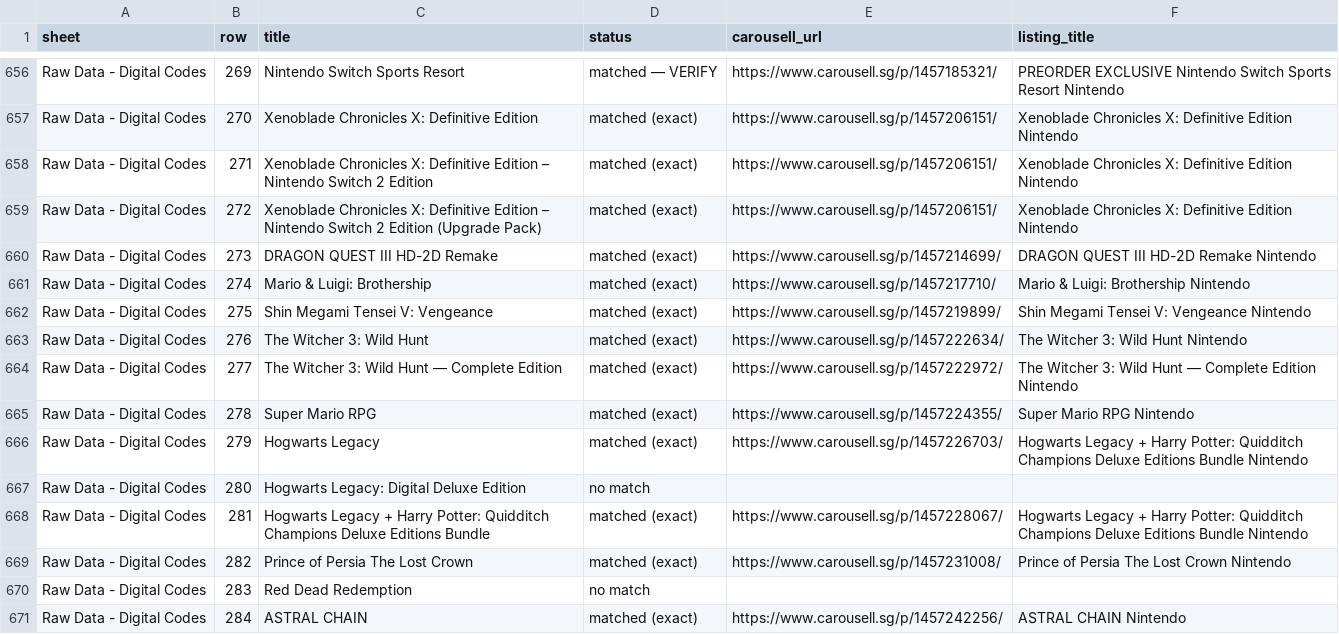
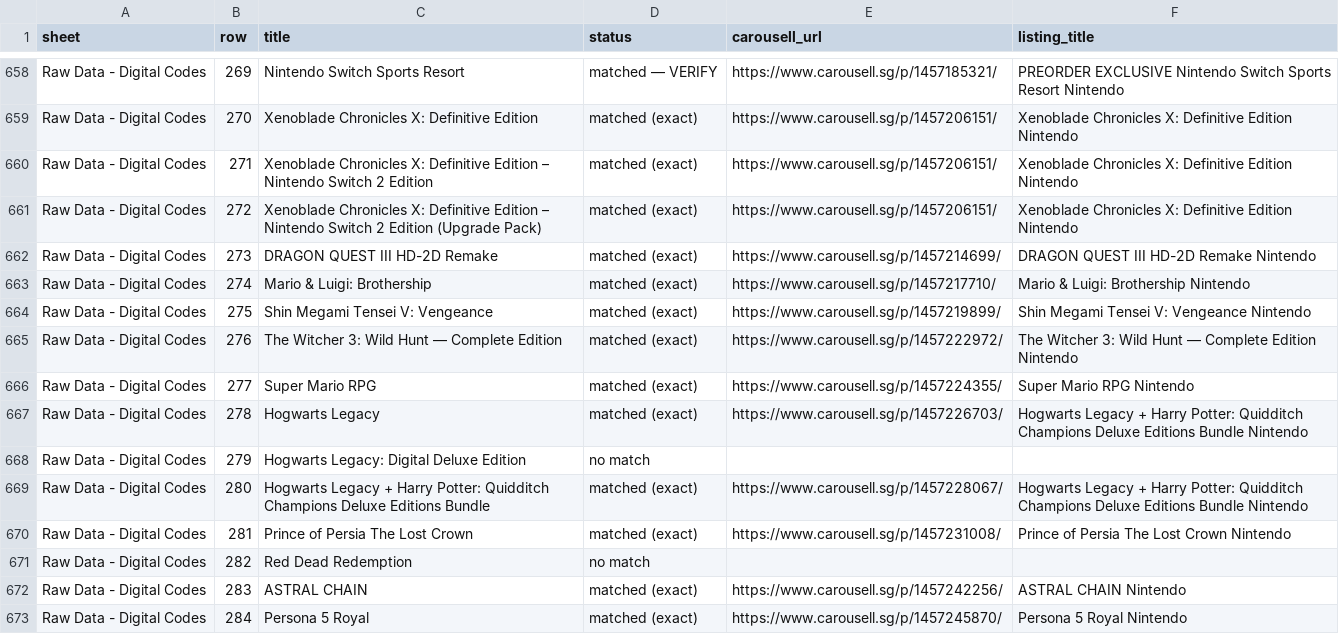
Before and after one commit to imbbloh/game-catalog, a CSV file: carousell-urls.csv, drawn as a sheet; only a part is shown, gaps mark what is left out; the diff covers the shown part only.

```diff
--- a/carousell-urls.csv
+++ b/carousell-urls.csv
@@ -662,10 +664,10 @@ Raw Data - Digital Codes,274,Mario & Luigi: Brothership,matched (exact),https://
 Raw Data - Digital Codes,275,Shin Megami Tensei V: Vengeance,matched (exact),https://www.carousell.sg/p/1457219899/,Shin Megami Tensei V: Vengeance Nintendo
-Raw Data - Digital Codes,276,The Witcher 3: Wild Hunt,matched (exact),https://www.carousell.sg/p/1457222634/,The Witcher 3: Wild Hunt Nintendo
-Raw Data - Digital Codes,277,The Witcher 3: Wild Hunt — Complete Edition,matched (exact),https://www.carousell.sg/p/1457222972/,The Witcher 3: Wild Hunt — Complete Edition Nintendo
-Raw Data - Digital Codes,278,Super Mario RPG,matched (exact),https://www.carousell.sg/p/1457224355/,Super Mario RPG Nintendo
-Raw Data - Digital Codes,279,Hogwarts Legacy,matched (exact),https://www.carousell.sg/p/1457226703/,Hogwarts Legacy + Harry Potter: Quidditch Champions Deluxe Editions Bundle Nintendo
-Raw Data - Digital Codes,280,Hogwarts Legacy: Digital Deluxe Edition,no match,,
-Raw Data - Digital Codes,281,Hogwarts Legacy + Harry Potter: Quidditch Champions Deluxe Editions Bundle,matched (exact),https://www.carousell.sg/p/1457228067/,Hogwarts Legacy + Harry Potter: Quidditch Champions Deluxe Editions Bundle Nintendo
-Raw Data - Digital Codes,282,Prince of Persia The Lost Crown,matched (exact),https://www.carousell.sg/p/1457231008/,Prince of Persia The Lost Crown Nintendo
-Raw Data - Digital Codes,283,Red Dead Redemption,no match,,
-Raw Data - Digital Codes,284,ASTRAL CHAIN,matched (exact),https://www.carousell.sg/p/1457242256/,ASTRAL CHAIN Nintendo
+Raw Data - Digital Codes,276,The Witcher 3: Wild Hunt — Complete Edition,matched (exact),https://www.carousell.sg/p/1457222972/,The Witcher 3: Wild Hunt — Complete Edition Nintendo
+Raw Data - Digital Codes,277,Super Mario RPG,matched (exact),https://www.carousell.sg/p/1457224355/,Super Mario RPG Nintendo
+Raw Data - Digital Codes,278,Hogwarts Legacy,matched (exact),https://www.carousell.sg/p/1457226703/,Hogwarts Legacy + Harry Potter: Quidditch Champions Deluxe Editions Bundle Nintendo
+Raw Data - Digital Codes,279,Hogwarts Legacy: Digital Deluxe Edition,no match,,
+Raw Data - Digital Codes,280,Hogwarts Legacy + Harry Potter: Quidditch Champions Deluxe Editions Bundle,matched (exact),https://www.carousell.sg/p/1457228067/,Hogwarts Legacy + Harry Potter: Quidditch Champions Deluxe Editions Bundle Nintendo
+Raw Data - Digital Codes,281,Prince of Persia The Lost Crown,matched (exact),https://www.carousell.sg/p/1457231008/,Prince of Persia The Lost Crown Nintendo
+Raw Data - Digital Codes,282,Red Dead Redemption,no match,,
+Raw Data - Digital Codes,283,ASTRAL CHAIN,matched (exact),https://www.carousell.sg/p/1457242256/,ASTRAL CHAIN Nintendo
+Raw Data - Digital Codes,284,Persona 5 Royal,matched (exact),https://www.carousell.sg/p/1457245870/,Persona 5 Royal Nintendo
```
Also changed, not shown: 6 added rows and 56 edited cells elsewhere in this file, carousell-unmatched-listings.csv, carousell-urls-digital-codes.tsv, 2 other files.
